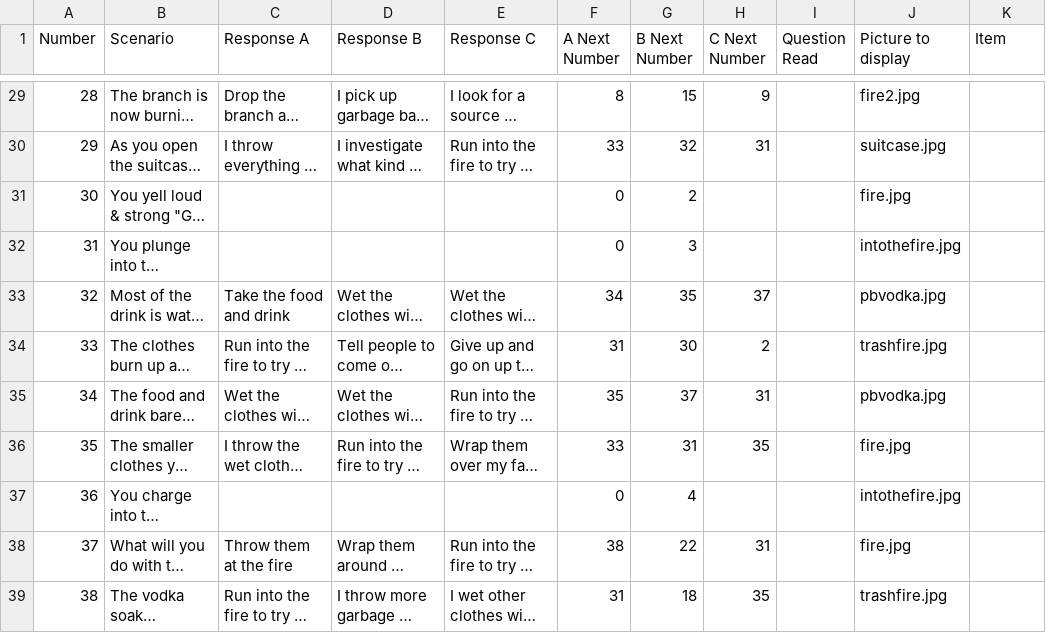
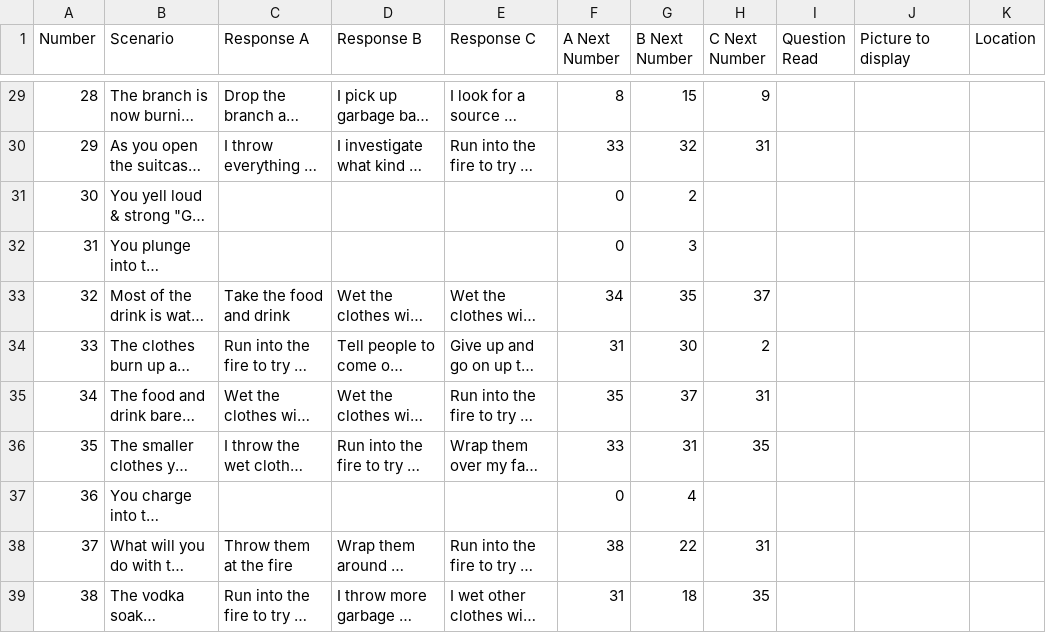
Before and after one commit to mcanultyfamily/InTheEnd, a CSV file: data/buildingonfire.csv, drawn as a sheet; only a part is shown, gaps mark what is left out; long unchanged cells end in …; the diff covers the shown part only; the diff names each change by its address in the sheet, - before the commit and + after, or states it on an @@ line.

```diff
--- a/data/buildingonfire.csv
+++ b/data/buildingonfire.csv
-K1: Item
+K1: Location
-J29 (Picture to display): fire2.jpg
+J29 (Picture to display): (empty)
-J30 (Picture to display): suitcase.jpg
+J30 (Picture to display): (empty)
-J31 (Picture to display): fire.jpg
+J31 (Picture to display): (empty)
-J32 (Picture to display): intothefire.jpg
+J32 (Picture to display): (empty)
-J33 (Picture to display): pbvodka.jpg
+J33 (Picture to display): (empty)
-J34 (Picture to display): trashfire.jpg
+J34 (Picture to display): (empty)
-J35 (Picture to display): pbvodka.jpg
+J35 (Picture to display): (empty)
-J36 (Picture to display): fire.jpg
+J36 (Picture to display): (empty)
-J37 (Picture to display): intothefire.jpg
+J37 (Picture to display): (empty)
-J38 (Picture to display): fire.jpg
+J38 (Picture to display): (empty)
-J39 (Picture to display): trashfire.jpg
+J39 (Picture to display): (empty)
```
Also changed, not shown: 29 edited cells elsewhere in this file, 25 other files.
